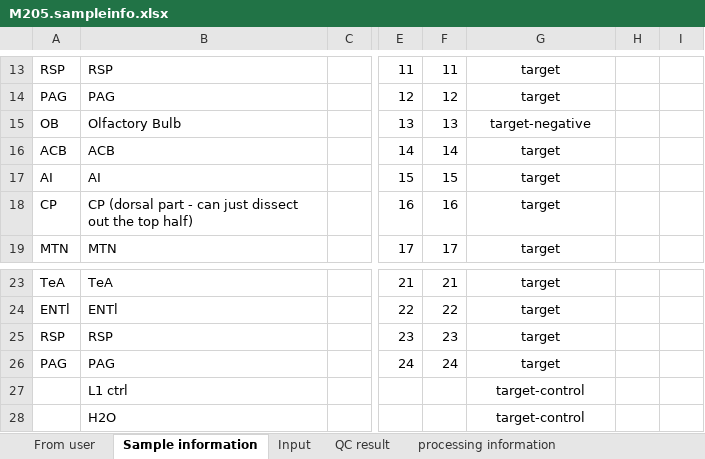
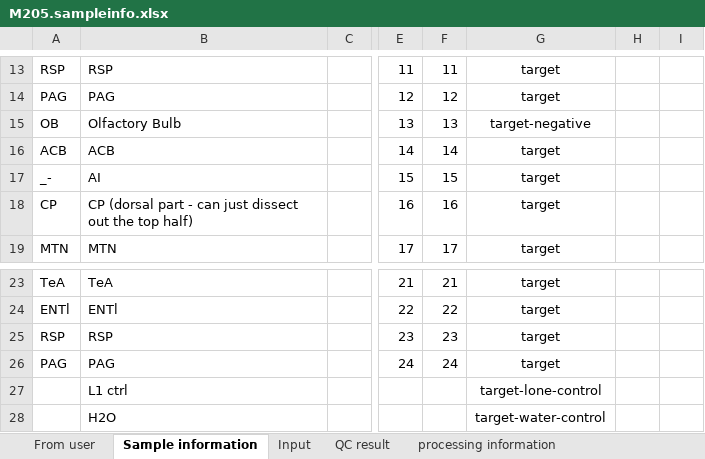
Before and after one commit to ZadorLaboratory/mapseq-processing, an Excel workbook: misc/htna2025/M205.sampleinfo.xlsx, sheet Sample information, drawn as a sheet; only a part is shown, gaps mark what is left out; values as stored, in another font and other column widths than the file's, no borders; the diff names each change by its address in the sheet, - before the commit and + after, or states it on an @@ line.

Commit message:
Update.

```diff
--- a/misc/htna2025/M205.sampleinfo.xlsx (sheet Sample information)
+++ b/misc/htna2025/M205.sampleinfo.xlsx (sheet Sample information)
-A17: AI
+A17: _-
-G27: target-control
+G27: target-lone-control
-G28: target-control
+G28: target-water-control
```
